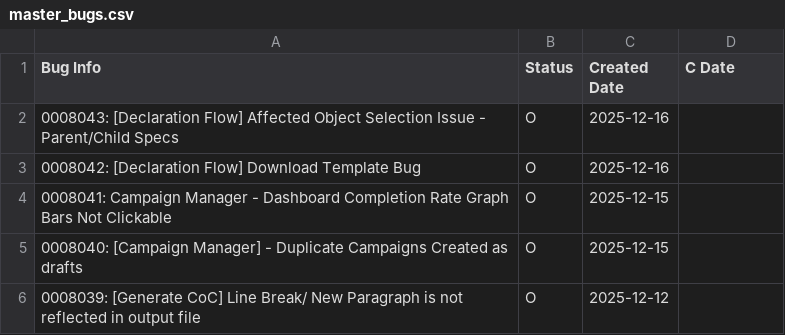
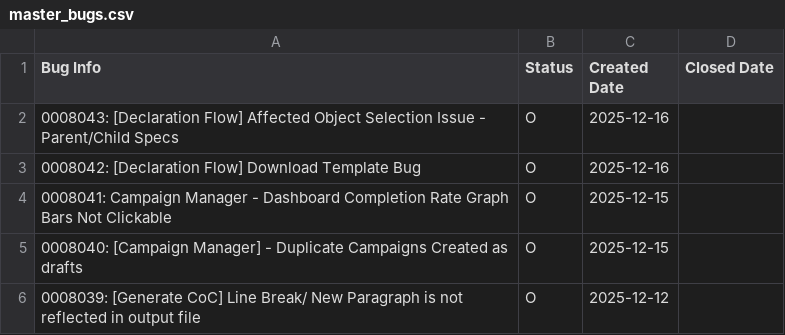
Before and after one commit to HZM-W/my-dashboard, a CSV file: 26A_Report/master_bugs.csv, drawn as a sheet; only a part is shown.

```diff
--- a/26A_Report/master_bugs.csv
+++ b/26A_Report/master_bugs.csv
@@ -1,2 +1,2 @@
-Bug Info,Status,Created Date,C Date
+Bug Info,Status,Created Date,Closed Date
 0008043: [Declaration Flow] Affected Object Selection Issue - Parent/Child Specs,O,2025-12-16,
```
Also changed, not shown: 2 other files.
